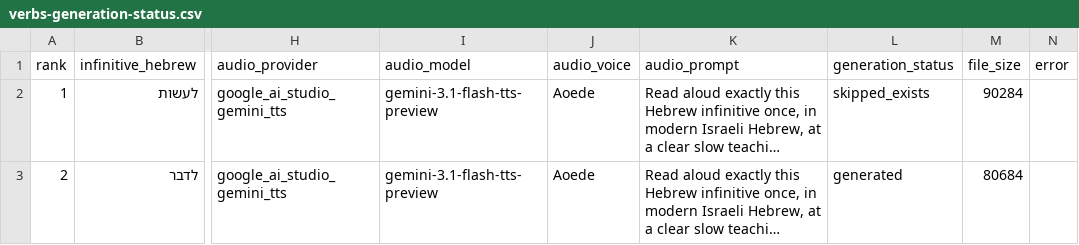
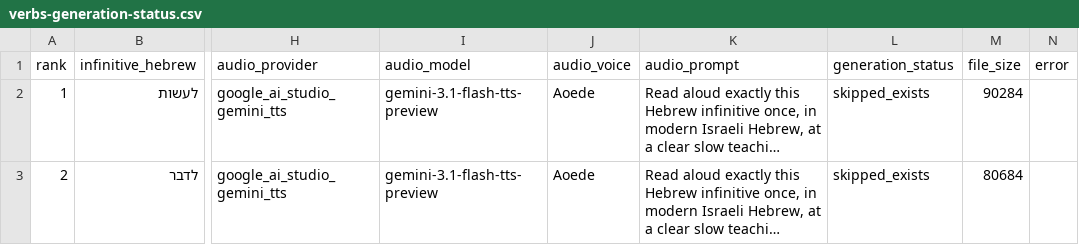
Before and after one commit to gunya999-cmd/hebrewme999, a CSV file: public/audio/verbs-generation-status.csv, drawn as a sheet; only a part is shown, gaps mark what is left out; long unchanged cells end in …; the diff covers the shown part only; the diff names each change by its address in the sheet, - before the commit and + after, or states it on an @@ line.

```diff
--- a/public/audio/verbs-generation-status.csv
+++ b/public/audio/verbs-generation-status.csv
-L3 (generation_status): generated
+L3 (generation_status): skipped_exists
```
Also changed, not shown: 1 edited cell elsewhere in this file.
